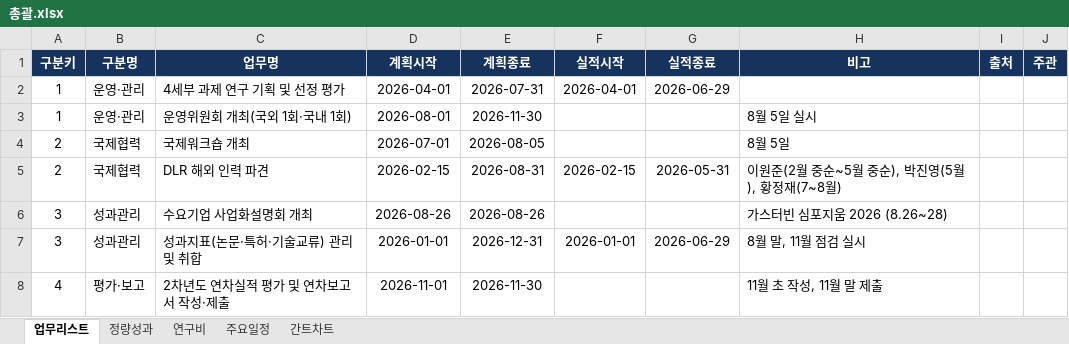
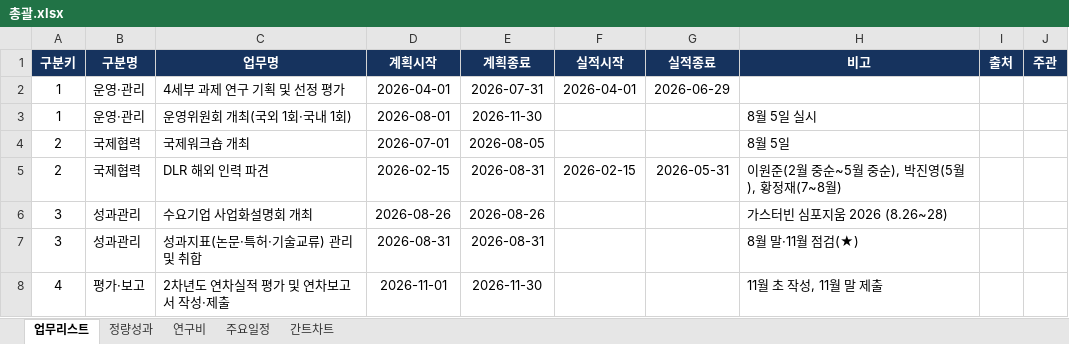
Before and after one commit to gtfc156/kimm-dlr-center-2026, an Excel workbook: data/총괄.xlsx, sheet 업무리스트, drawn as a sheet; values as stored, in another font and other column widths than the file's, no borders; the diff names each change by its address in the sheet, - before the commit and + after, or states it on an @@ line.

```diff
--- a/data/총괄.xlsx (sheet 업무리스트)
+++ b/data/총괄.xlsx (sheet 업무리스트)
-D7 (계획시작): 2026-01-01
+D7 (계획시작): 2026-08-31
-E7 (계획종료): 2026-12-31
+E7 (계획종료): 2026-08-31
-F7 (실적시작): 2026-01-01
+F7 (실적시작): (empty)
-G7 (실적종료): 2026-06-29
+G7 (실적종료): (empty)
-H7 (비고): 8월 말, 11월 점검 실시
+H7 (비고): 8월 말·11월 점검(★)
```
Also changed, not shown: sheet 간트차트, sheet 주요일정, 1 other file.
